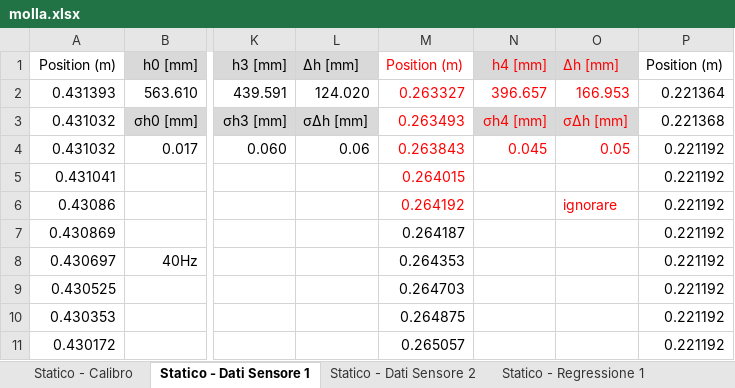
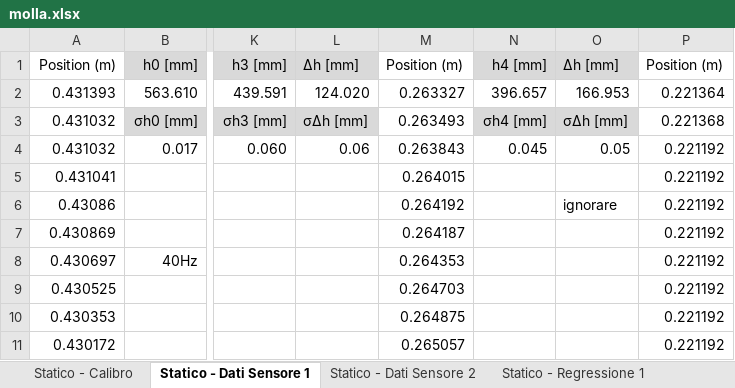
Before and after one commit to LeonardoCerasi/lab_stat, an Excel workbook: oscillazioni/molla.xlsx, sheet Statico - Dati Sensore 1, drawn as a sheet; only a part is shown, gaps mark what is left out; values as stored, in another font and other column widths than the file's, no borders; the diff names each change by its address in the sheet, - before the commit and + after, or states it on an @@ line.

```diff
--- a/oscillazioni/molla.xlsx (sheet Statico - Dati Sensore 1)
+++ b/oscillazioni/molla.xlsx (sheet Statico - Dati Sensore 1)
-M1:O4 text colour: #FF0000
+M1:O4 text colour: black
-M5:M6 text colour: #FF0000
+M5:M6 text colour: black
-O6 text colour: #FF0000
+O6 text colour: black
```
Also changed, not shown: sheet Statico - Regressione 2, sheet Statico - Regressione 1, sheet Statico - Calibro, sheet Dinamico - Sensore, formulas that keep their value, oscillazioni/smorzamento.xlsx, 25 other files.
